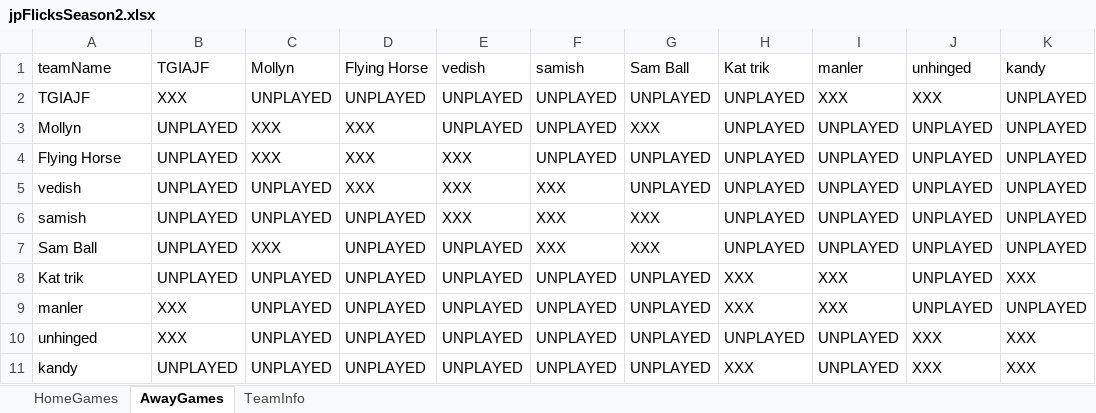
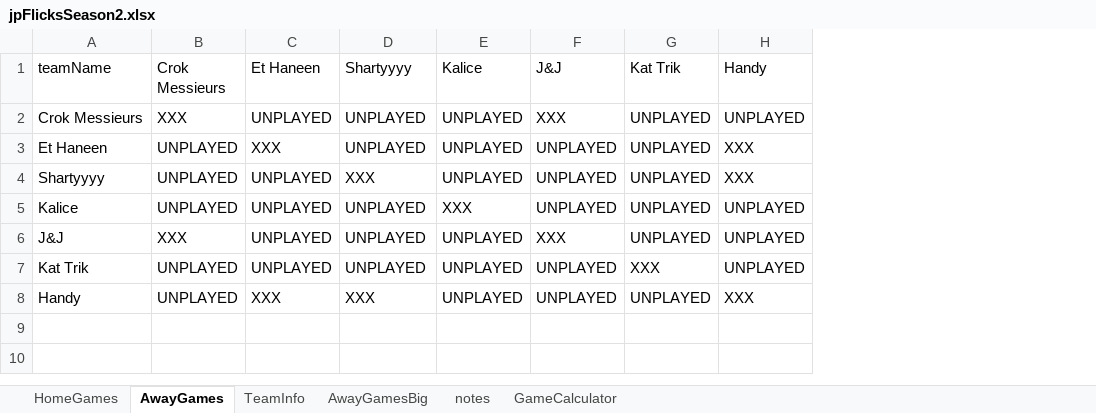
Before and after one commit to JJEW22/JJEW22.github.io, an Excel workbook: static/jpFlicksSeason2.xlsx, sheet AwayGames, drawn as a sheet; values as stored, in another font and other column widths than the file's, no cell formats; conditional formats not drawn; removed rows and columns are numbered as before the commit, all else as after; the diff names each change by its address in the sheet, - before the commit and + after, or states it on an @@ line.

Commit message:
updated to season 2 and fixed a bug in the game finder table

```diff
--- a/static/jpFlicksSeason2.xlsx (sheet AwayGames)
+++ b/static/jpFlicksSeason2.xlsx (sheet AwayGames)
+sheet tab: AwayGamesBig
+sheet tab: notes
+sheet tab: GameCalculator
-column I (manler), row 2: XXX; rows 8-11: XXX | XXX | UNPLAYED | UNPLAYED
-column J (unhinged), row 2: XXX; rows 8-11: UNPLAYED | UNPLAYED | XXX | XXX
-column K (kandy), row 2: UNPLAYED; rows 8-11: XXX | UNPLAYED | XXX | XXX
-B1: TGIAJF
+B1: Crok Messieurs
-C1: Mollyn
+C1: Et Haneen
-D1: Flying Horse
+D1: Shartyyyy
-E1: vedish
+E1: Kalice
-F1: samish
+F1: J&J
-G1: Sam Ball
+G1: Kat Trik
-H1: Kat trik
+H1: Handy
-A2 (teamName): TGIAJF
+A2 (teamName): Crok Messieurs
-F2 (J&J): UNPLAYED
+F2 (J&J): XXX
-row 3: Mollyn | UNPLAYED | XXX | XXX | UNPLAYED | UNPLAYED | XXX | UNPLAYED | UNPLAYED | UNPLAYED | UNPLAYED
-row 4: Flying Horse | UNPLAYED | XXX | XXX | XXX | UNPLAYED | UNPLAYED | UNPLAYED | UNPLAYED | UNPLAYED | UNPLAYED
-row 5: vedish | UNPLAYED | UNPLAYED | XXX | XXX | XXX | UNPLAYED | UNPLAYED | UNPLAYED | UNPLAYED | UNPLAYED
-row 6: samish | UNPLAYED | UNPLAYED | UNPLAYED | XXX | XXX | XXX | UNPLAYED | UNPLAYED | UNPLAYED | UNPLAYED
-row 7: Sam Ball | UNPLAYED | XXX | UNPLAYED | UNPLAYED | XXX | XXX | UNPLAYED | UNPLAYED | UNPLAYED | UNPLAYED
-A3 (teamName): Kat trik
+A3 (teamName): Et Haneen
-C3 (Et Haneen): UNPLAYED
+C3 (Et Haneen): XXX
-A4 (teamName): manler
+A4 (teamName): Shartyyyy
-B4 (Crok Messieurs): XXX
+B4 (Crok Messieurs): UNPLAYED
-D4 (Shartyyyy): UNPLAYED
+D4 (Shartyyyy): XXX
+row 5: Kalice | UNPLAYED | UNPLAYED | UNPLAYED | XXX | UNPLAYED | UNPLAYED | UNPLAYED
-A6 (teamName): unhinged
+A6 (teamName): J&J
-F6 (J&J): UNPLAYED
+F6 (J&J): XXX
+row 7: Kat Trik | UNPLAYED | UNPLAYED | UNPLAYED | UNPLAYED | UNPLAYED | XXX | UNPLAYED
-A8 (teamName): kandy
+A8 (teamName): Handy
-C8 (Et Haneen): UNPLAYED
+C8 (Et Haneen): XXX
-D8 (Shartyyyy): UNPLAYED
+D8 (Shartyyyy): XXX
```
Also changed, not shown: sheet HomeGames, sheet TeamInfo, cell formats, formulas that keep their value, 2 other files.
